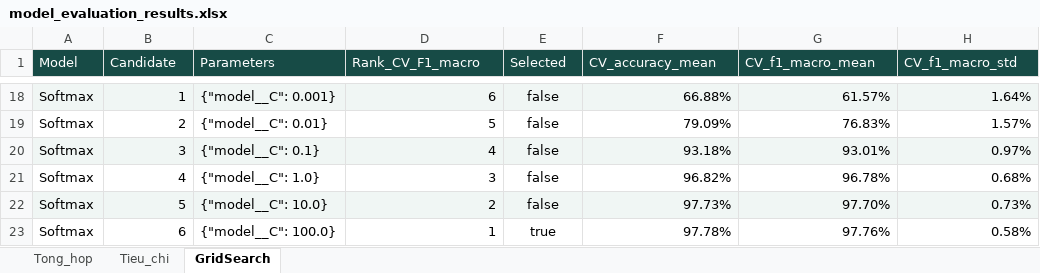
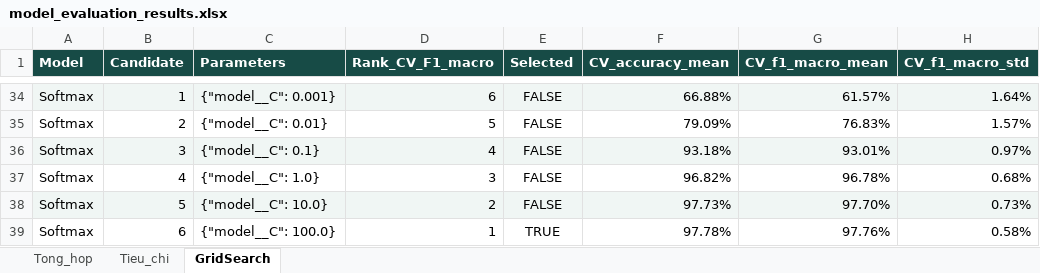
Before and after one commit to phamhongtrieu/Crop_Recommendation_System, an Excel workbook: models/model_evaluation_results.xlsx, sheet GridSearch, drawn as a sheet; only a part is shown, gaps mark what is left out; values as stored, in another font and other column widths than the file's, no borders; conditional formats not drawn; addresses are those after the commit; the diff covers the shown part only; the diff names each change by its address in the sheet, - before the commit and + after, or states it on an @@ line.

```diff
--- a/models/model_evaluation_results.xlsx (sheet GridSearch)
+++ b/models/model_evaluation_results.xlsx (sheet GridSearch)
-A1:H1 bold: off
+A1:H1 bold: on
-E34:E38 (Selected): false
+E34:E38 (Selected): FALSE
-E39 (Selected): true
+E39 (Selected): TRUE
```
Also changed, not shown: 21 added rows, 5 removed rows and 15 edited cells elsewhere in this sheet, sheet Tong_hop, sheet Tieu_chi, 13 other files.
